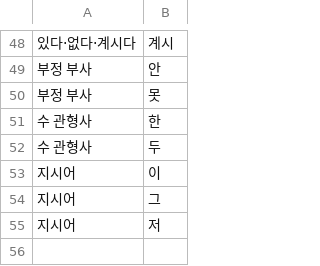
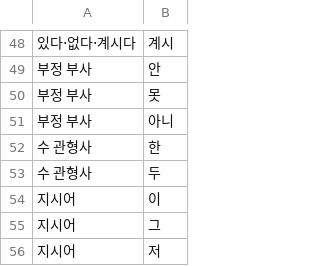
Before and after one commit to geul-org/nlgeul, a TSV file: pkg/data/closed-words.tsv, drawn as a sheet; only a part is shown, gaps mark what is left out; the diff names each change by its address in the sheet, - before the commit and + after, or states it on an @@ line.

```diff
--- a/pkg/data/closed-words.tsv
+++ b/pkg/data/closed-words.tsv
+row 51: 부정 부사 | 아니
```
Also changed, not shown: 7 other files.
